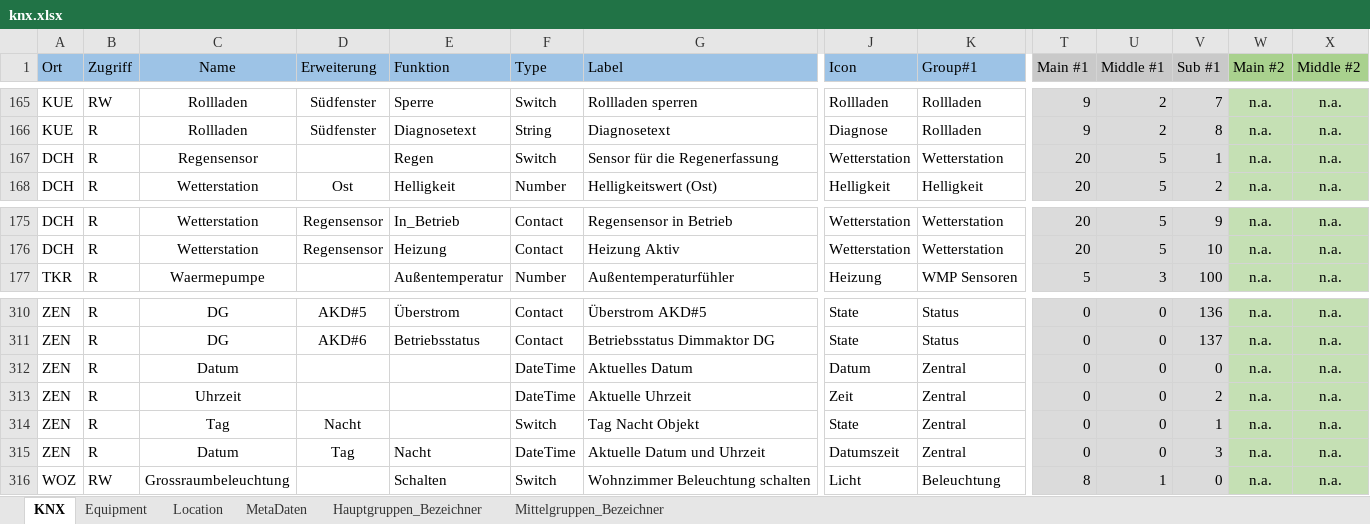
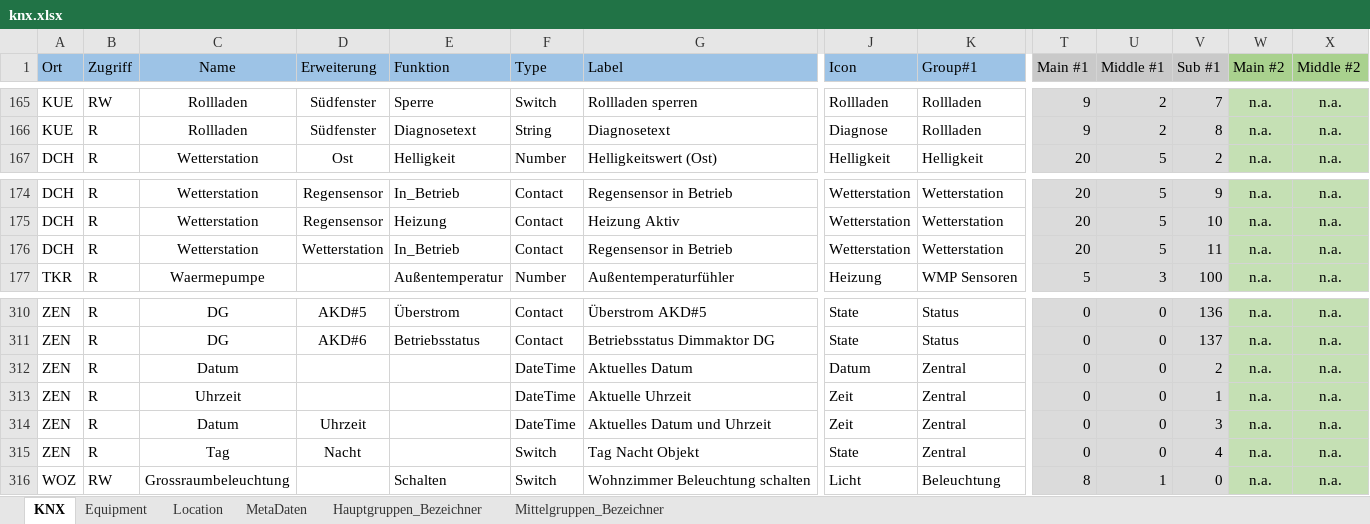
Before and after one commit to masterofeye2021/E2KAO, an Excel workbook: source/knx.xlsx, sheet KNX, drawn as a sheet; only a part is shown, gaps mark what is left out; values as stored, in another font and other column widths than the file's, no borders; table styles not drawn; removed rows and columns are numbered as before the commit, all else as after; rows hold the shown columns only; the diff covers the shown part only; the diff names each change by its address in the sheet, - before the commit and + after, or states it on an @@ line.

```diff
--- a/source/knx.xlsx (sheet KNX)
+++ b/source/knx.xlsx (sheet KNX)
-row 167: DCH | R | Regensensor |  | Regen | Switch | Sensor für die Regenerfassung | Wetterstation | Wetterstation | 20 | 5 | 1 | n.a. | n.a.
+row 176: DCH | R | Wetterstation | Wetterstation | In_Betrieb | Contact | Regensensor in Betrieb | Wetterstation | Wetterstation | 20 | 5 | 11 | n.a. | n.a.
-V312 (Sub #1): 0
+V312 (Sub #1): 2
-V313 (Sub #1): 2
+V313 (Sub #1): 1
-C314 (Name): Tag
+C314 (Name): Datum
-D314 (Erweiterung): Nacht
+D314 (Erweiterung): Uhrzeit
-F314 (Type): Switch
+F314 (Type): DateTime
-G314 (Label): Tag Nacht Objekt
+G314 (Label): Aktuelles Datum und Uhrzeit
-J314 (Icon): State
+J314 (Icon): Zeit
-V314 (Sub #1): 1
+V314 (Sub #1): 3
-C315 (Name): Datum
+C315 (Name): Tag
-D315 (Erweiterung): Tag
+D315 (Erweiterung): Nacht
-E315 (Funktion): Nacht
+E315 (Funktion): (empty)
-F315 (Type): DateTime
+F315 (Type): Switch
-G315 (Label): Aktuelle Datum und Uhrzeit
+G315 (Label): Tag Nacht Objekt
-J315 (Icon): Datumszeit
+J315 (Icon): State
-V315 (Sub #1): 3
+V315 (Sub #1): 4
```
Also changed, not shown: 64 added rows and 1 edited cell elsewhere in this sheet, sheet Equipment, sheet MetaDaten, sheet Mittelgruppen_Bezeichner, formulas that keep their value, 6 other files.
